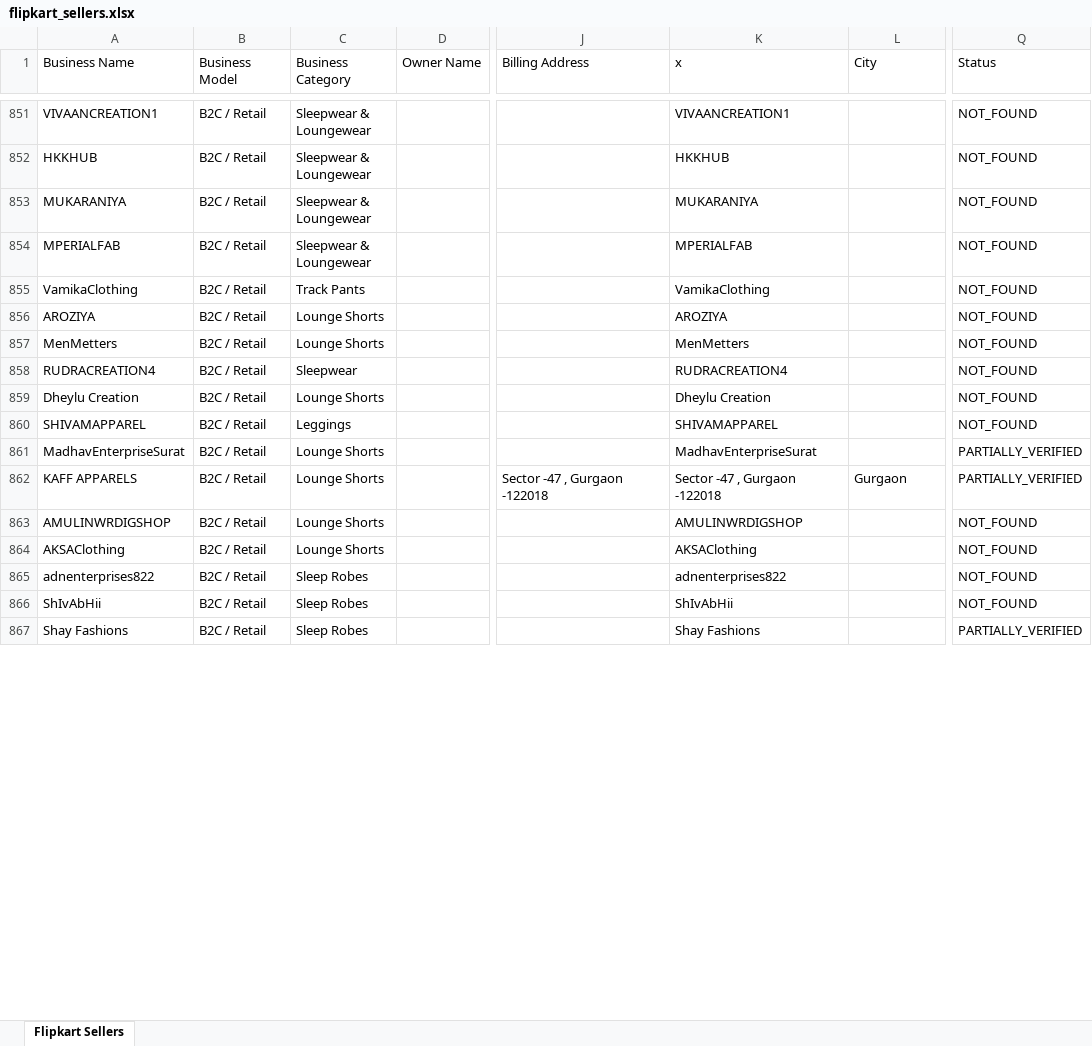
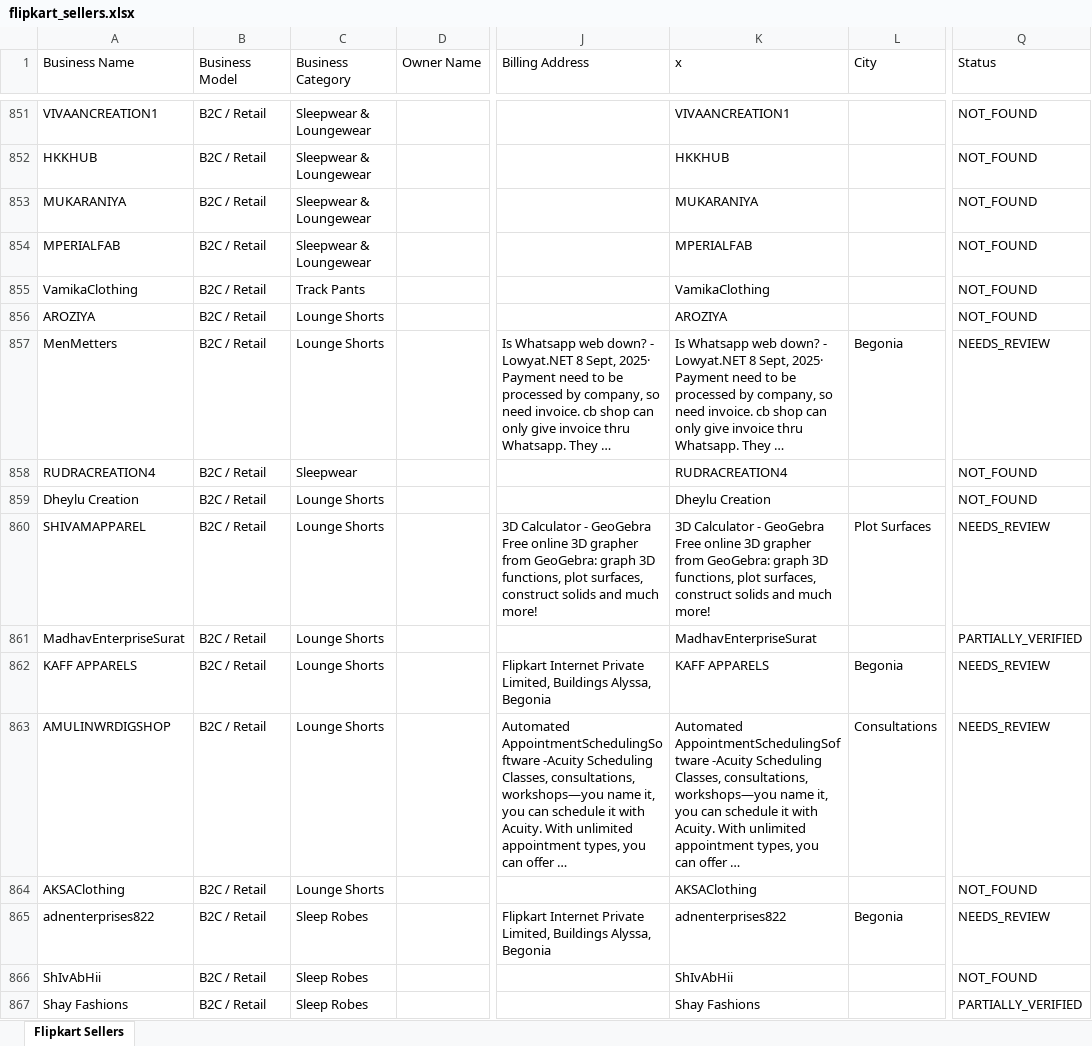
Before and after one commit to Harishkrishnakumarr/Flipkart-scrapp, an Excel workbook: output/flipkart_sellers.xlsx, sheet Flipkart Sellers, drawn as a sheet; only a part is shown, gaps mark what is left out; values as stored, in another font and other column widths than the file's, no cell formats; the diff covers the shown part only; the diff names each change by its address in the sheet, - before the commit and + after, or states it on an @@ line.

```diff
--- a/output/flipkart_sellers.xlsx (sheet Flipkart Sellers)
+++ b/output/flipkart_sellers.xlsx (sheet Flipkart Sellers)
-J857 (Billing Address): (empty)
+J857 (Billing Address): Is Whatsapp web down? - Lowyat.NET 8 Sept, 2025· Payment need to be processed by company, so need invoice. cb shop can only give invoice thru Whatsapp. They …
-K857 (x): MenMetters
+K857 (x): Is Whatsapp web down? - Lowyat.NET 8 Sept, 2025· Payment need to be processed by company, so need invoice. cb shop can only give invoice thru Whatsapp. They …
-L857 (City): (empty)
+L857 (City): Begonia
-Q857 (Status): NOT_FOUND
+Q857 (Status): NEEDS_REVIEW
-C860 (Business Category): Leggings
+C860 (Business Category): Lounge Shorts
-J860 (Billing Address): (empty)
+J860 (Billing Address): 3D Calculator - GeoGebra Free online 3D grapher from GeoGebra: graph 3D functions, plot surfaces, construct solids and much more!
-K860 (x): SHIVAMAPPAREL
+K860 (x): 3D Calculator - GeoGebra Free online 3D grapher from GeoGebra: graph 3D functions, plot surfaces, construct solids and much more!
-L860 (City): (empty)
+L860 (City): Plot Surfaces
-Q860 (Status): NOT_FOUND
+Q860 (Status): NEEDS_REVIEW
-J862 (Billing Address): Sector -47 , Gurgaon -122018
+J862 (Billing Address): Flipkart Internet Private Limited, Buildings Alyssa, Begonia
-K862 (x): Sector -47 , Gurgaon -122018
+K862 (x): KAFF APPARELS
-L862 (City): Gurgaon
+L862 (City): Begonia
-Q862 (Status): PARTIALLY_VERIFIED
+Q862 (Status): NEEDS_REVIEW
-J863 (Billing Address): (empty)
+J863 (Billing Address): Automated AppointmentSchedulingSoftware -Acuity Scheduling Classes, consultations, workshops—you name it, you can schedule it with Acuity. With unlimited appointment types, you can offer …
-K863 (x): AMULINWRDIGSHOP
+K863 (x): Automated AppointmentSchedulingSoftware -Acuity Scheduling Classes, consultations, workshops—you name it, you can schedule it with Acuity. With unlimited appointment types, you can offer …
-L863 (City): (empty)
+L863 (City): Consultations
-Q863 (Status): NOT_FOUND
+Q863 (Status): NEEDS_REVIEW
-J865 (Billing Address): (empty)
+J865 (Billing Address): Flipkart Internet Private Limited, Buildings Alyssa, Begonia
-L865 (City): (empty)
+L865 (City): Begonia
-Q865 (Status): NOT_FOUND
+Q865 (Status): NEEDS_REVIEW
```
Also changed, not shown: 102 added rows and 566 edited cells elsewhere in this sheet, cell formats, 3 other files.
